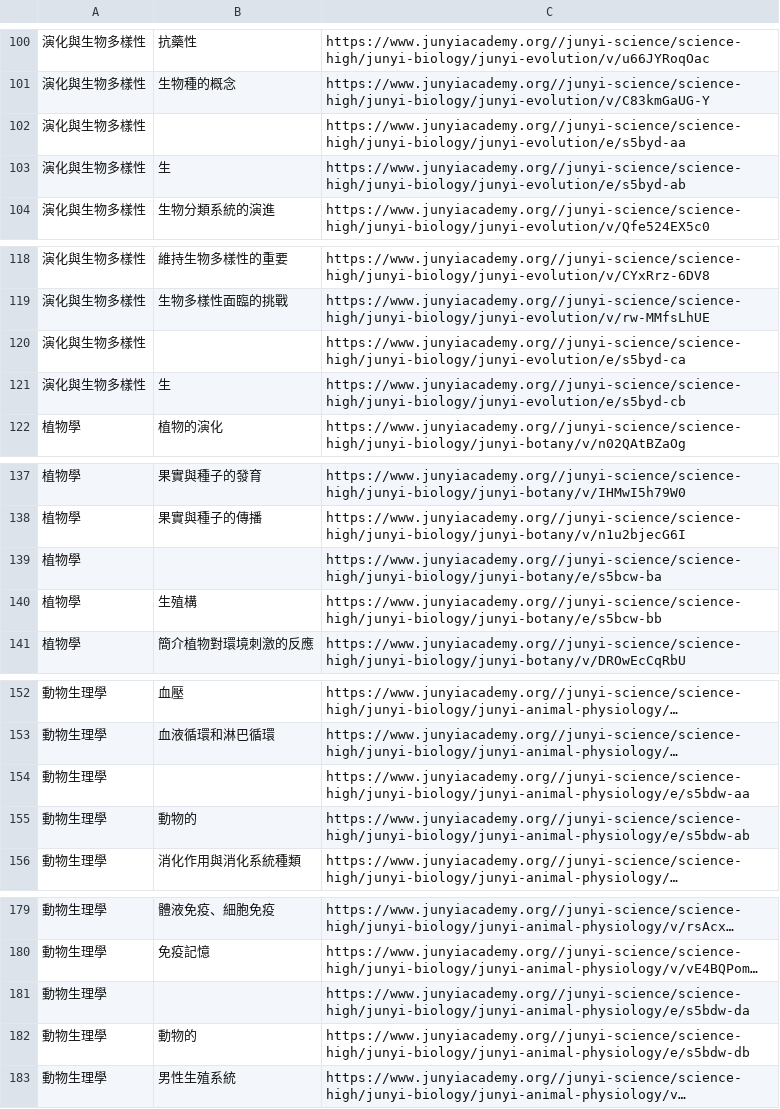
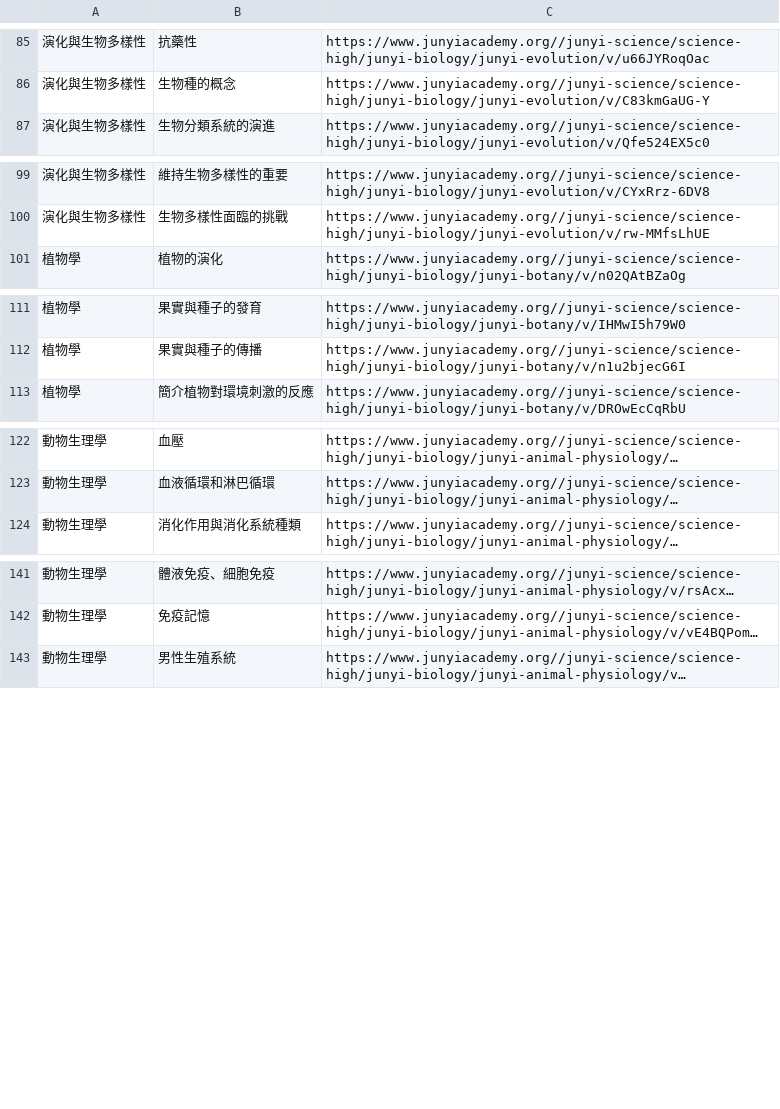
Before and after one commit to wannaflyhigh/LATIA112-1, a CSV file: final/data_collect/均一高中生物.csv, drawn as a sheet; only a part is shown, gaps mark what is left out; long unchanged cells end in …; the diff covers the shown part only; the diff names each change by its address in the sheet, - before the commit and + after, or states it on an @@ line.

```diff
--- a/final/data_collect/均一高中生物.csv
+++ b/final/data_collect/均一高中生物.csv
-row 102: 演化與生物多樣性 |  | https://www.junyiacademy.org//junyi-science/science-high/junyi-biology/junyi-evolution/e/s5byd-aa
-row 103: 演化與生物多樣性 | 生 | https://www.junyiacademy.org//junyi-science/science-high/junyi-biology/junyi-evolution/e/s5byd-ab
-row 120: 演化與生物多樣性 |  | https://www.junyiacademy.org//junyi-science/science-high/junyi-biology/junyi-evolution/e/s5byd-ca
-row 121: 演化與生物多樣性 | 生 | https://www.junyiacademy.org//junyi-science/science-high/junyi-biology/junyi-evolution/e/s5byd-cb
-row 139: 植物學 |  | https://www.junyiacademy.org//junyi-science/science-high/junyi-biology/junyi-botany/e/s5bcw-ba
-row 140: 植物學 | 生殖構 | https://www.junyiacademy.org//junyi-science/science-high/junyi-biology/junyi-botany/e/s5bcw-bb
-row 154: 動物生理學 |  | https://www.junyiacademy.org//junyi-science/science-high/junyi-biology/junyi-animal-physiology/e/s5bdw-aa
-row 155: 動物生理學 | 動物的 | https://www.junyiacademy.org//junyi-science/science-high/junyi-biology/junyi-animal-physiology/e/s5bdw-ab
-row 181: 動物生理學 |  | https://www.junyiacademy.org//junyi-science/science-high/junyi-biology/junyi-animal-physiology/e/s5bdw-da
-row 182: 動物生理學 | 動物的 | https://www.junyiacademy.org//junyi-science/science-high/junyi-biology/junyi-animal-physiology/e/s5bdw-db
```
Also changed, not shown: 36 removed rows elsewhere in this file.
